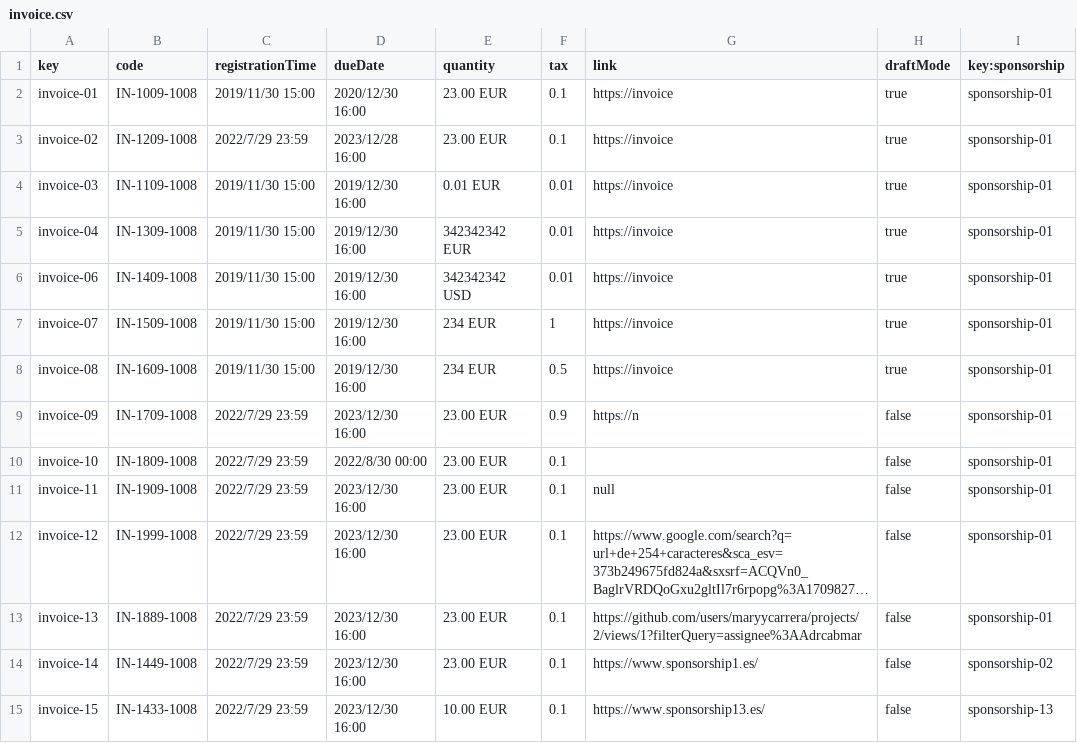
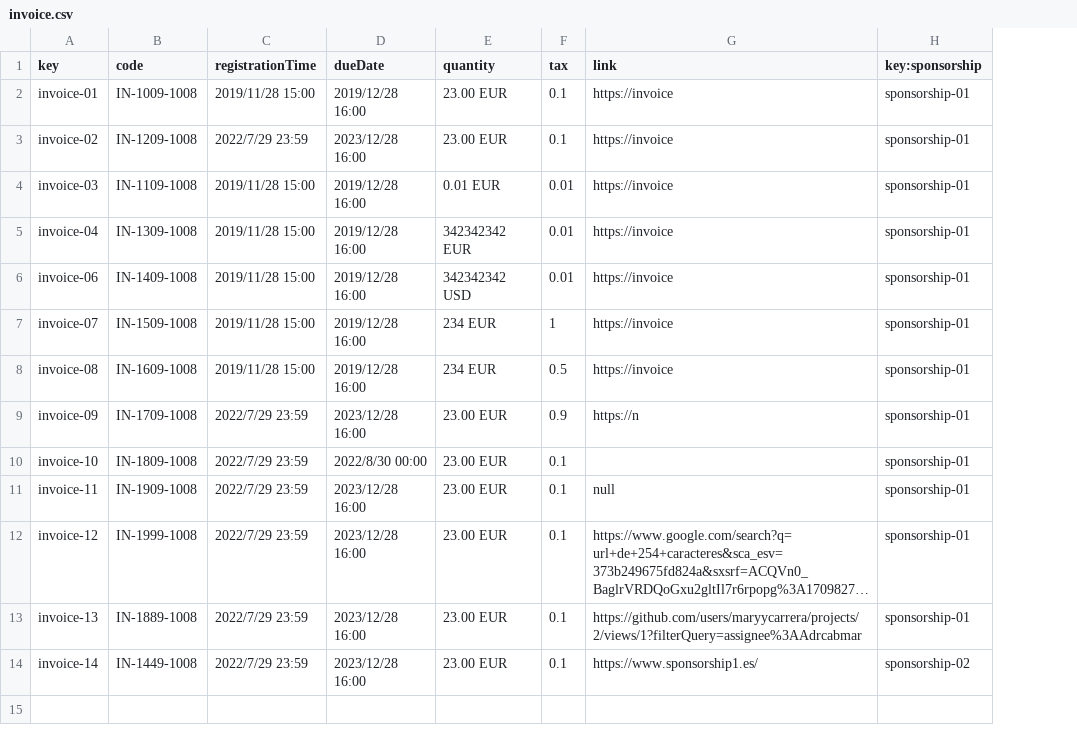
Before and after one commit to maryycarrera/Acme-SF-D04, a CSV file: src/main/webapp/WEB-INF/resources/sample-data/invoice.csv, drawn as a sheet; long unchanged cells end in …; the diff names each change by its address in the sheet, - before the commit and + after, or states it on an @@ line.

```diff
--- a/src/main/webapp/WEB-INF/resources/sample-data/invoice.csv
+++ b/src/main/webapp/WEB-INF/resources/sample-data/invoice.csv
-column H (draftMode), rows 2-14: true | true | true | true | true | true | true | false | false | false | false | false | false
-C2 (registrationTime): 2019/11/30 15:00
+C2 (registrationTime): 2019/11/28 15:00
-D2 (dueDate): 2020/12/30 16:00
+D2 (dueDate): 2019/12/28 16:00
-C4:C8 (registrationTime): 2019/11/30 15:00
+C4:C8 (registrationTime): 2019/11/28 15:00
-D4:D8 (dueDate): 2019/12/30 16:00
+D4:D8 (dueDate): 2019/12/28 16:00
-D9 (dueDate): 2023/12/30 16:00
+D9 (dueDate): 2023/12/28 16:00
-D11:D14 (dueDate): 2023/12/30 16:00
+D11:D14 (dueDate): 2023/12/28 16:00
-row 15: invoice-15 | IN-1433-1008 | 2022/7/29 23:59 | 2023/12/30 16:00 | 10.00 EUR | 0.1 | https://www.sponsorship13.es/ | false | sponsorship-13
```
Also changed, not shown: src/main/webapp/WEB-INF/resources/sample-data/sponsorship.csv, 32 other files.
